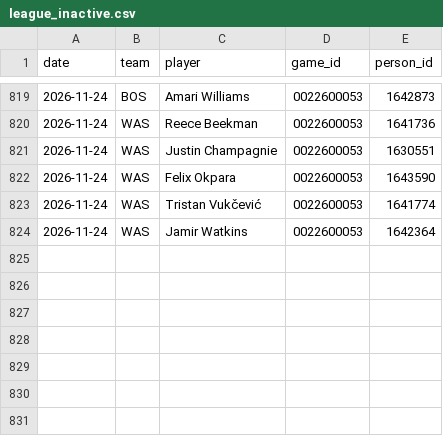
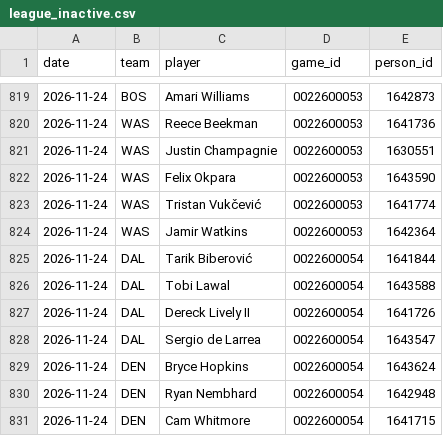
Before and after one commit to Stots714/lakers-tracker, a CSV file: data/nba_cloud/league_inactive.csv, drawn as a sheet; only a part is shown, gaps mark what is left out; the diff names each change by its address in the sheet, - before the commit and + after, or states it on an @@ line.

```diff
--- a/data/nba_cloud/league_inactive.csv
+++ b/data/nba_cloud/league_inactive.csv
+row 825: 2026-11-24 | DAL | Tarik Biberović | 0022600054 | 1641844
+row 826: 2026-11-24 | DAL | Tobi Lawal | 0022600054 | 1643588
+row 827: 2026-11-24 | DAL | Dereck Lively II | 0022600054 | 1641726
+row 828: 2026-11-24 | DAL | Sergio de Larrea | 0022600054 | 1643547
+row 829: 2026-11-24 | DEN | Bryce Hopkins | 0022600054 | 1643624
+row 830: 2026-11-24 | DEN | Ryan Nembhard | 0022600054 | 1642948
+row 831: 2026-11-24 | DEN | Cam Whitmore | 0022600054 | 1641715
```
Also changed, not shown: data/nba_cloud/injuries.csv, data/nba_cloud/league_box.csv, 6 other files.
